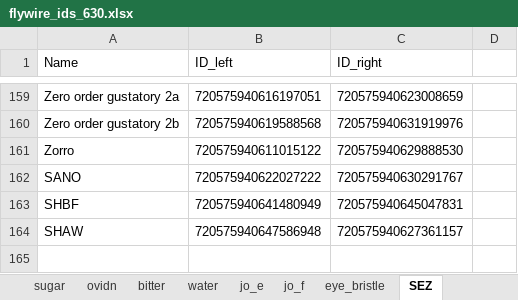
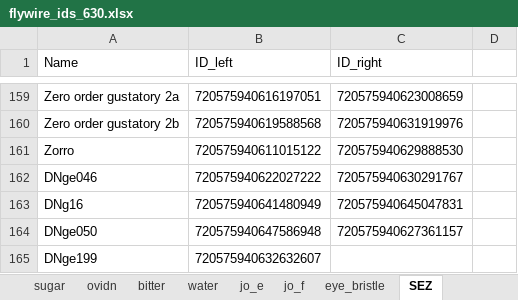
Before and after one commit to bidaye-lab/spiking_neural_network_model, an Excel workbook: flywire_ids_630.xlsx, sheet SEZ, drawn as a sheet; only a part is shown, gaps mark what is left out; values as stored, in another font and other column widths than the file's, no borders; the diff names each change by its address in the sheet, - before the commit and + after, or states it on an @@ line.

Commit message:
updated  custom neuron names

```diff
--- a/flywire_ids_630.xlsx (sheet SEZ)
+++ b/flywire_ids_630.xlsx (sheet SEZ)
-A162 (Name): SANO
+A162 (Name): DNge046
-A163 (Name): SHBF
+A163 (Name): DNg16
-A164 (Name): SHAW
+A164 (Name): DNge050
+row 165: DNge199 | 720575940632632607
```
Also changed, not shown: sheet walk_outputs.
